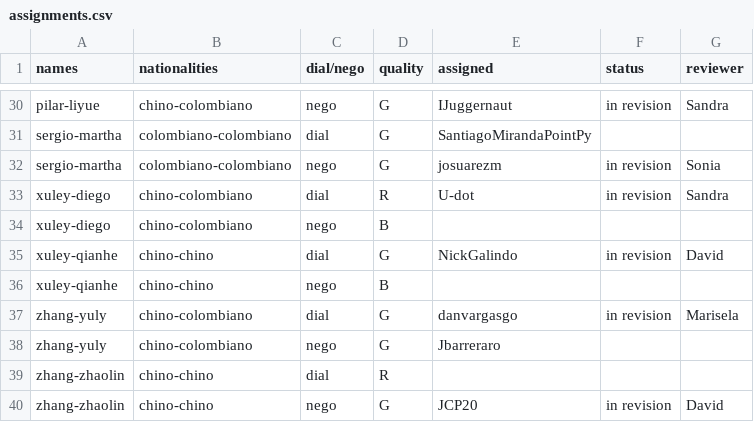
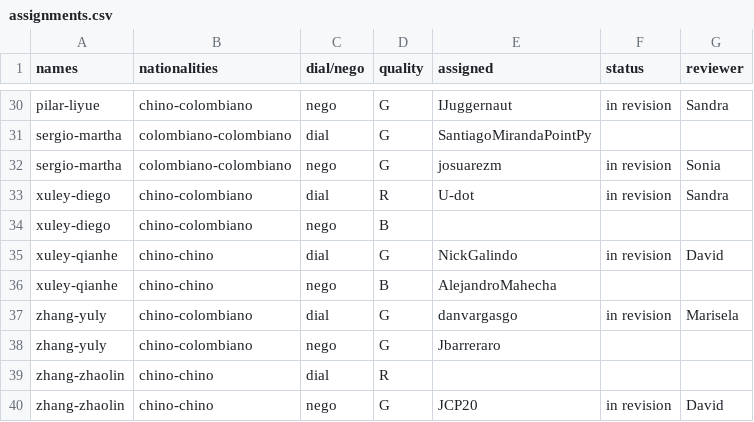
Before and after one commit to oolivos27/Allignment, a CSV file: assignments.csv, drawn as a sheet; only a part is shown, gaps mark what is left out.

Commit message:
Update assignments.csv

```diff
--- a/assignments.csv
+++ b/assignments.csv
@@ -35,3 +35,3 @@ xuley-diego,chino-colombiano,nego,B,,,
 xuley-qianhe,chino-chino,dial,G,NickGalindo,in revision,David
-xuley-qianhe,chino-chino,nego,B,,,
+xuley-qianhe,chino-chino,nego,B,AlejandroMahecha,,
 zhang-yuly,chino-colombiano,dial,G,danvargasgo,in revision,Marisela
```
